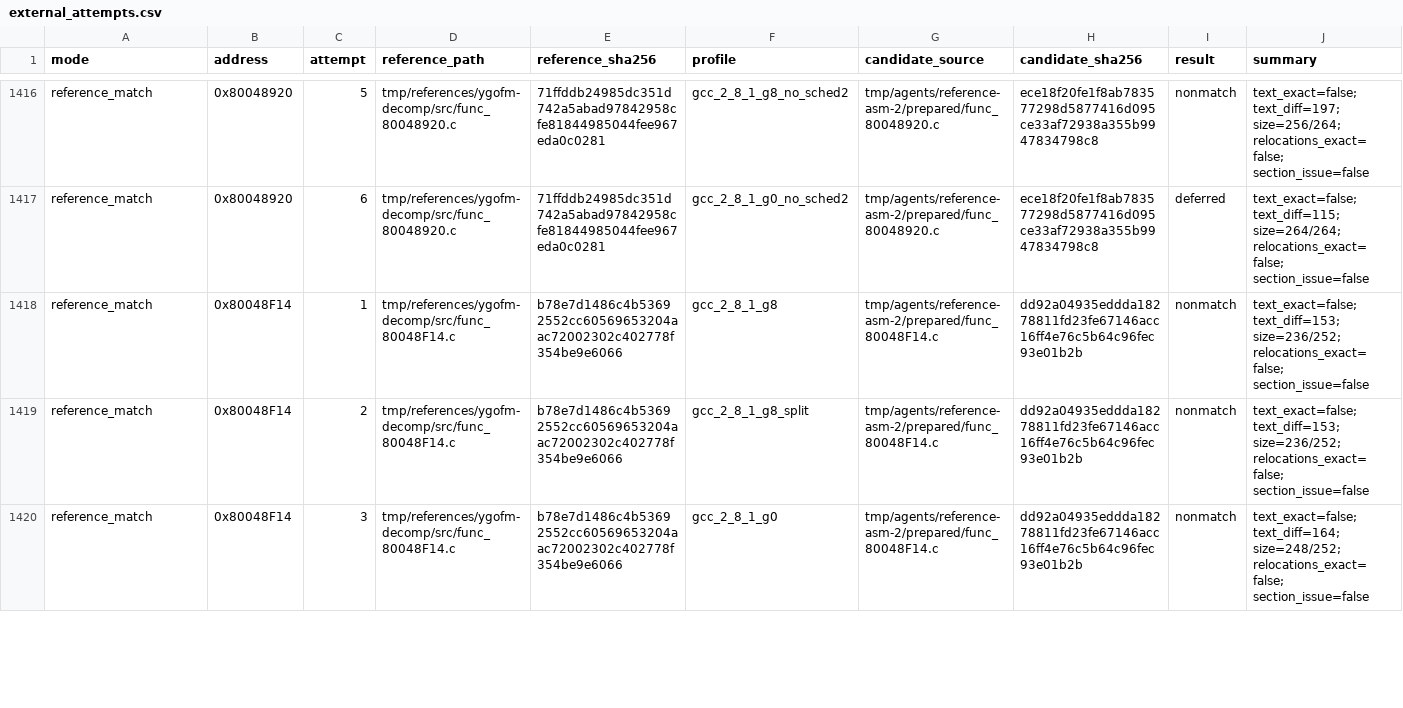
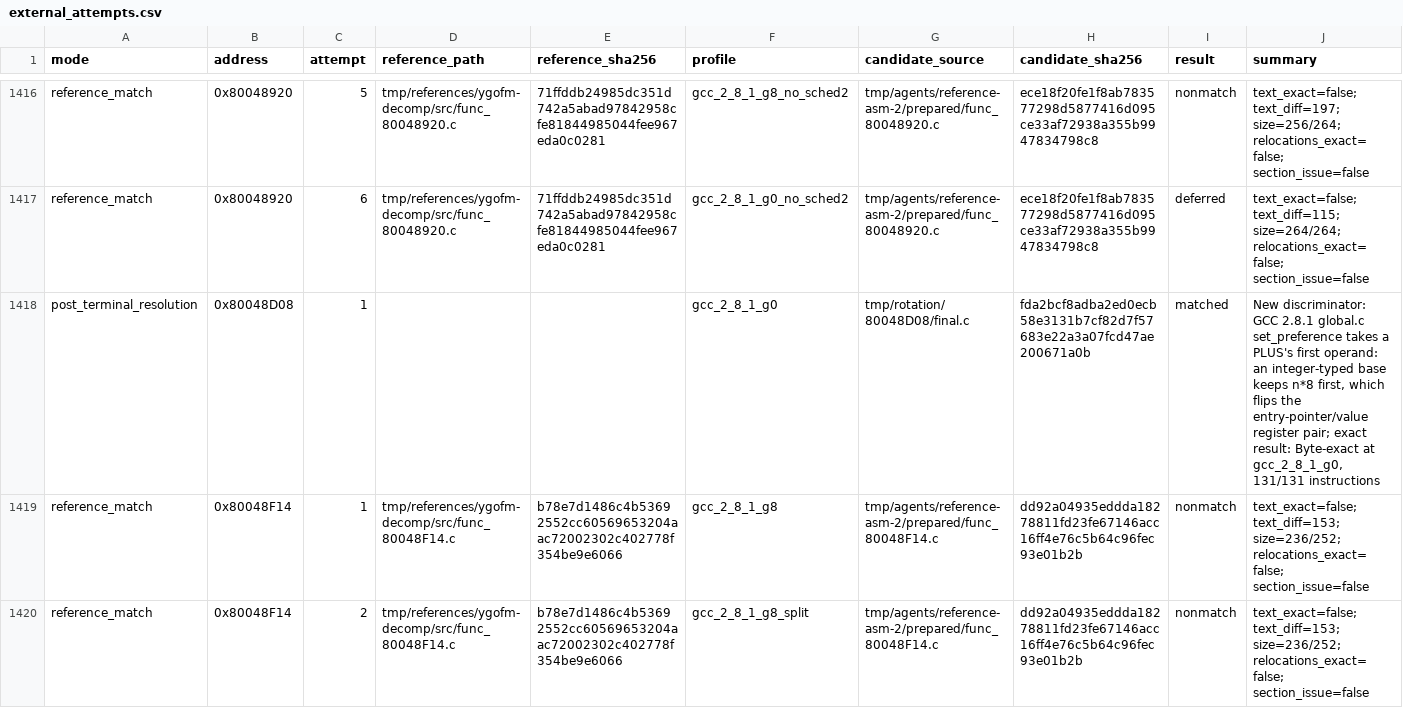
Before and after one commit to Unchiga/memories-decomp, a CSV file: config/slus_01411/external_attempts.csv, drawn as a sheet; only a part is shown, gaps mark what is left out; the shorter side is filled out with more unchanged rows; the diff names each change by its address in the sheet, - before the commit and + after, or states it on an @@ line.

```diff
--- a/config/slus_01411/external_attempts.csv
+++ b/config/slus_01411/external_attempts.csv
+row 1418: post_terminal_resolution | 0x80048D08 | 1 |  |  | gcc_2_8_1_g0 | tmp/rotation/80048D08/final.c | fda2bcf8adba2ed0ecb58e3131b7cf82d7f57683e22a3a07fcd47ae200671a0b | matched | New discriminator: GCC 2.8.1 global.c set_preference takes a PLUS's first operand: an integer-typed base keeps n*8 first, which flips the entry-pointer/value register pair; exact result: Byte-exact at gcc_2_8_1_g0, 131/131 instructions
```
Also changed, not shown: config/slus_01411/functions.csv, 3 other files.
